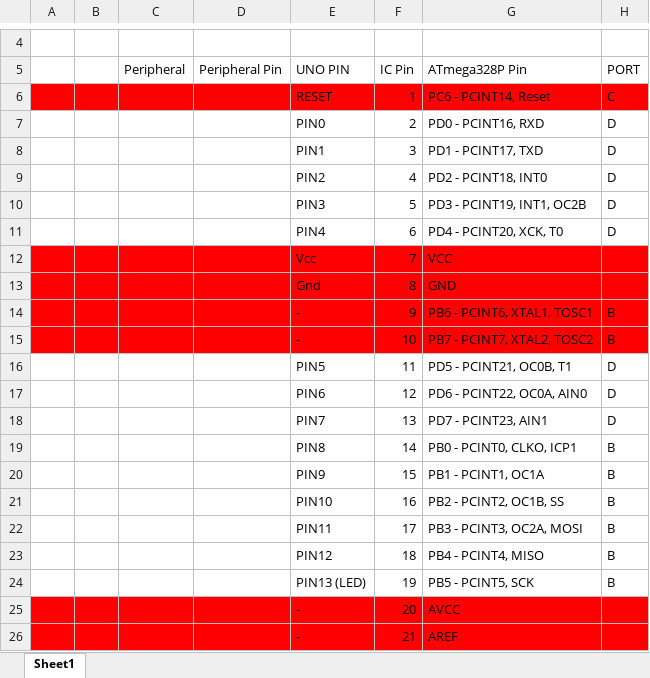
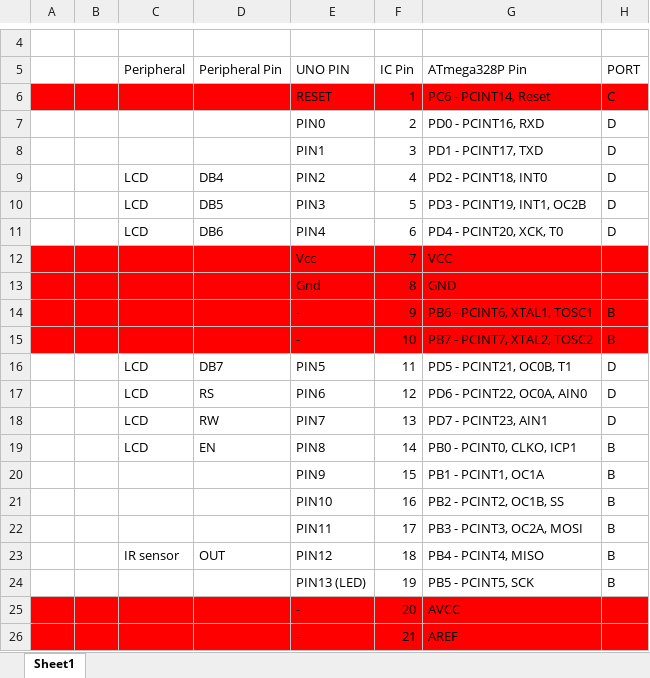
Before and after one commit to Epsilon391/ECE-484-IR-range-sensor, an Excel workbook: IR_sensor/pin_sheet.xlsx, sheet Sheet1, drawn as a sheet; only a part is shown, gaps mark what is left out; values as stored, in another font and other column widths than the file's, no borders; the diff names each change by its address in the sheet, - before the commit and + after, or states it on an @@ line.

```diff
--- a/IR_sensor/pin_sheet.xlsx (sheet Sheet1)
+++ b/IR_sensor/pin_sheet.xlsx (sheet Sheet1)
-C9:C11 (Peripheral): (empty)
+C9:C11 (Peripheral): LCD
-D9 (Peripheral Pin): (empty)
+D9 (Peripheral Pin): DB4
-D10 (Peripheral Pin): (empty)
+D10 (Peripheral Pin): DB5
-D11 (Peripheral Pin): (empty)
+D11 (Peripheral Pin): DB6
-C16:C19 (Peripheral): (empty)
+C16:C19 (Peripheral): LCD
-D16 (Peripheral Pin): (empty)
+D16 (Peripheral Pin): DB7
-D17 (Peripheral Pin): (empty)
+D17 (Peripheral Pin): RS
-D18 (Peripheral Pin): (empty)
+D18 (Peripheral Pin): RW
-D19 (Peripheral Pin): (empty)
+D19 (Peripheral Pin): EN
-C23 (Peripheral): (empty)
+C23 (Peripheral): IR sensor
-D23 (Peripheral Pin): (empty)
+D23 (Peripheral Pin): OUT
```
Also changed, not shown: 5 other files.
